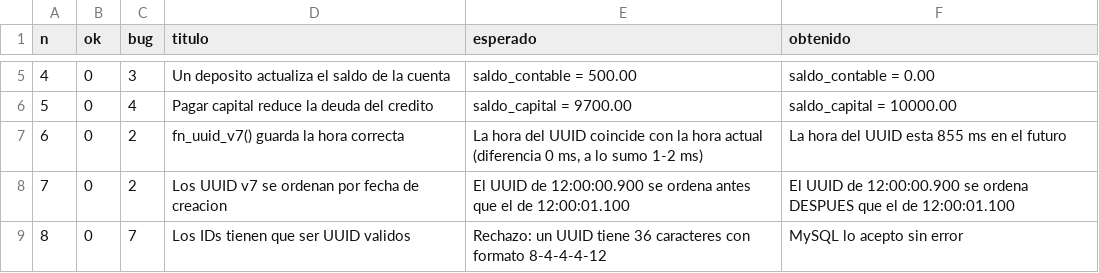
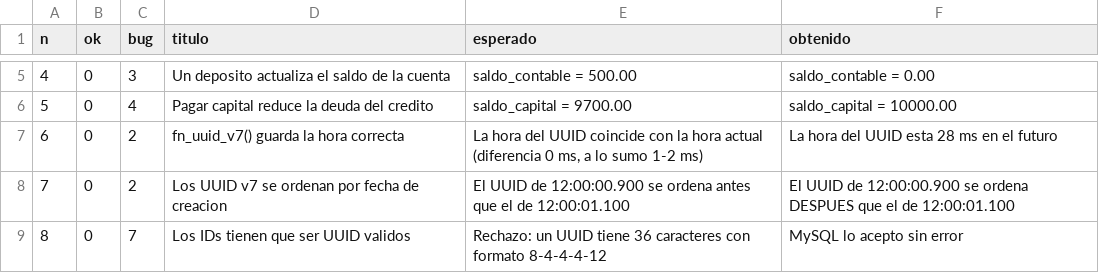
Before and after one commit to miguelpro324/bna-core-db, a CSV file: resultados/repro_mysql/resultado.csv, drawn as a sheet; only a part is shown, gaps mark what is left out.

```diff
--- a/resultados/repro_mysql/resultado.csv
+++ b/resultados/repro_mysql/resultado.csv
@@ -6,3 +6,3 @@ n,ok,bug,titulo,esperado,obtenido
 5,0,4,Pagar capital reduce la deuda del credito,saldo_capital = 9700.00,saldo_capital = 10000.00
-6,0,2,fn_uuid_v7() guarda la hora correcta,"La hora del UUID coincide con la hora actual (diferencia 0 ms, a lo sumo 1-2 ms)",La hora del UUID esta 855 ms en el futuro
+6,0,2,fn_uuid_v7() guarda la hora correcta,"La hora del UUID coincide con la hora actual (diferencia 0 ms, a lo sumo 1-2 ms)",La hora del UUID esta 28 ms en el futuro
 7,0,2,Los UUID v7 se ordenan por fecha de creacion,El UUID de 12:00:00.900 se ordena antes que el de 12:00:01.100,El UUID de 12:00:00.900 se ordena DESPUES que el de 12:00:01.100
```
Also changed, not shown: resultados/trazabilidad.csv, 8 other files.
